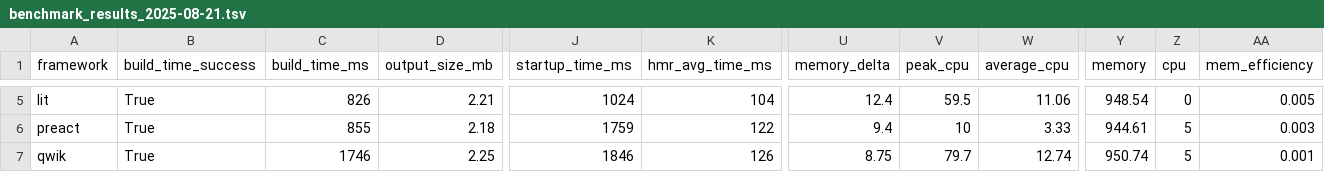
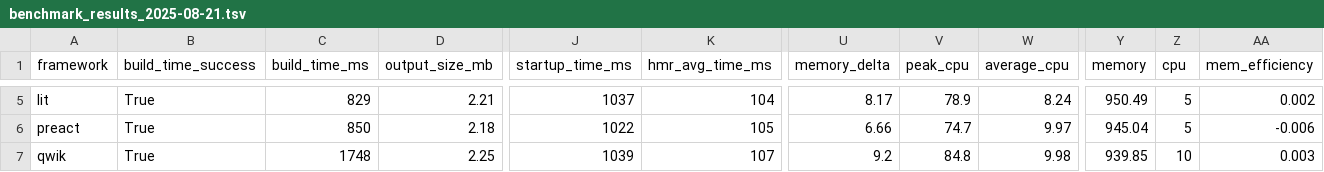
Before and after one commit to Lissy93/framework-benchmarks, a TSV file: results/benchmark_results_2025-08-21.tsv, drawn as a sheet; only a part is shown, gaps mark what is left out; the diff covers the shown part only; the diff names each change by its address in the sheet, - before the commit and + after, or states it on an @@ line.

```diff
--- a/results/benchmark_results_2025-08-21.tsv
+++ b/results/benchmark_results_2025-08-21.tsv
-C5 (build_time_ms): 826
+C5 (build_time_ms): 829
-J5 (startup_time_ms): 1024
+J5 (startup_time_ms): 1037
-U5 (memory_delta): 12.4
+U5 (memory_delta): 8.17
-V5 (peak_cpu): 59.5
+V5 (peak_cpu): 78.9
-W5 (average_cpu): 11.06
+W5 (average_cpu): 8.24
-Y5 (memory): 948.54
+Y5 (memory): 950.49
-Z5 (cpu): 0
+Z5 (cpu): 5
-AA5 (mem_efficiency): 0.005
+AA5 (mem_efficiency): 0.002
-C6 (build_time_ms): 855
+C6 (build_time_ms): 850
-J6 (startup_time_ms): 1759
+J6 (startup_time_ms): 1022
-K6 (hmr_avg_time_ms): 122
+K6 (hmr_avg_time_ms): 105
-U6 (memory_delta): 9.4
+U6 (memory_delta): 6.66
-V6 (peak_cpu): 10
+V6 (peak_cpu): 74.7
-W6 (average_cpu): 3.33
+W6 (average_cpu): 9.97
-Y6 (memory): 944.61
+Y6 (memory): 945.04
-AA6 (mem_efficiency): 0.003
+AA6 (mem_efficiency): -0.006
-C7 (build_time_ms): 1746
+C7 (build_time_ms): 1748
-J7 (startup_time_ms): 1846
+J7 (startup_time_ms): 1039
-K7 (hmr_avg_time_ms): 126
+K7 (hmr_avg_time_ms): 107
-U7 (memory_delta): 8.75
+U7 (memory_delta): 9.2
-V7 (peak_cpu): 79.7
+V7 (peak_cpu): 84.8
-W7 (average_cpu): 12.74
+W7 (average_cpu): 9.98
-Y7 (memory): 950.74
+Y7 (memory): 939.85
-Z7 (cpu): 5
+Z7 (cpu): 10
-AA7 (mem_efficiency): 0.001
+AA7 (mem_efficiency): 0.003
```
Also changed, not shown: 77 edited cells elsewhere in this file, results/summary.tsv, 10 other files.
